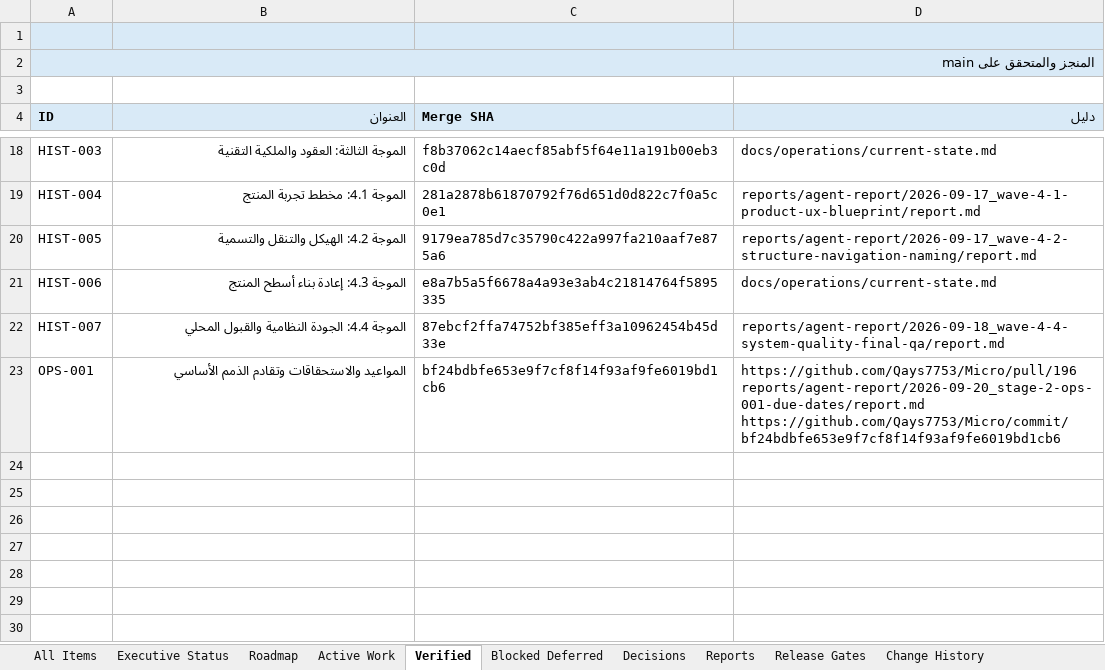
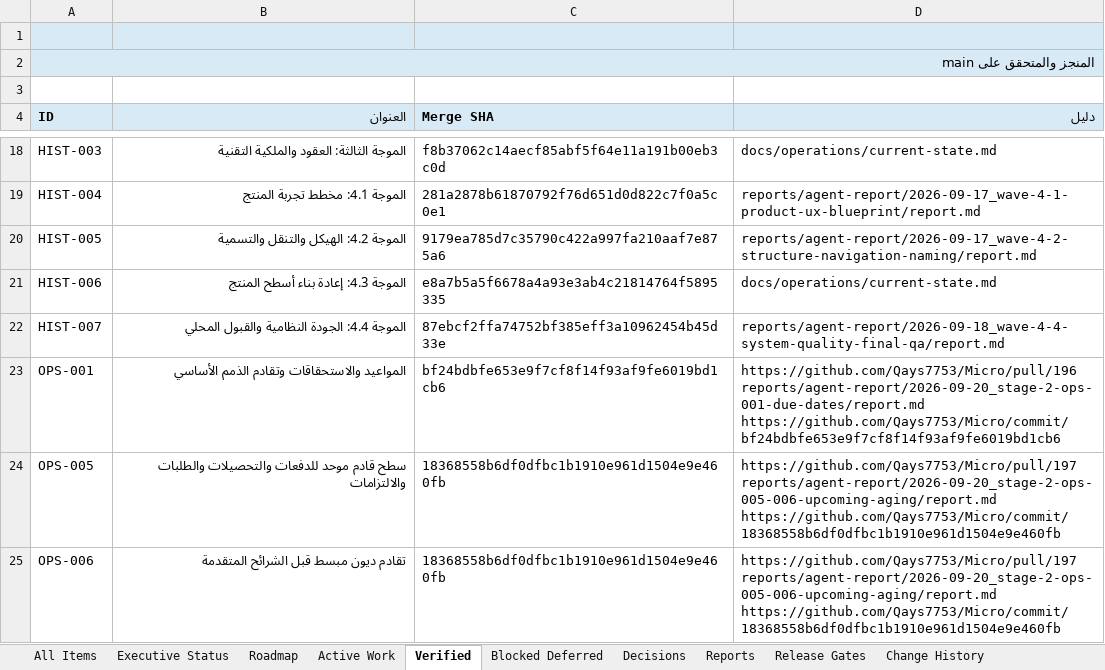
Before and after one commit to Qays7753/Micro, an Excel workbook: docs/operations/control/generated/MASTER-TRACKER.xlsx, sheet Verified, drawn as a sheet; only a part is shown, gaps mark what is left out; values as stored, in another font and other column widths than the file's, no borders; ↵ is a line break in a cell; the diff names each change by its address in the sheet, - before the commit and + after, or states it on an @@ line.

Commit message:
docs(operations): close Wave 2 verified on main + claim WS-166 for Wave 3 (OPS-004)
OPS-005/OPS-006 and WS-165 -> VERIFIED: PR #197 merged at 1836855 (merge
commit), CI green on that exact main SHA, evidence reachable from main.
OPS-004 -> IN_PROGRESS inside new claim WS-166 (branch
stage-2/ops-004-planned-cost, base 1836855). Single closure+claim commit
avoids the transient active-overlap error. Views/Excel/meta regenerated
and validated.

```diff
--- a/docs/operations/control/generated/MASTER-TRACKER.xlsx (sheet Verified)
+++ b/docs/operations/control/generated/MASTER-TRACKER.xlsx (sheet Verified)
+row 24: OPS-005 | سطح قادم موحد للدفعات والتحصيلات والطلبات والالتزامات | 18368558b6df0dfbc1b1910e961d1504e9e460fb | https://github.com/Qays7753/Micro/pull/197 ↵ reports/agent-report/2026-09-20_stage-2-ops-005-006-upcoming-aging/report.md ↵ https://github.com/Qays7753/Micro/commit/18368558b6df0dfbc1b1910e961d1504e9e460fb
+row 25: OPS-006 | تقادم ديون مبسط قبل الشرائح المتقدمة | 18368558b6df0dfbc1b1910e961d1504e9e460fb | https://github.com/Qays7753/Micro/pull/197 ↵ reports/agent-report/2026-09-20_stage-2-ops-005-006-upcoming-aging/report.md ↵ https://github.com/Qays7753/Micro/commit/18368558b6df0dfbc1b1910e961d1504e9e460fb
```
Also changed, not shown: sheet Active Work, sheet All Items, sheet Executive Status, sheet Change History, sheet Release Gates, 11 other files.
